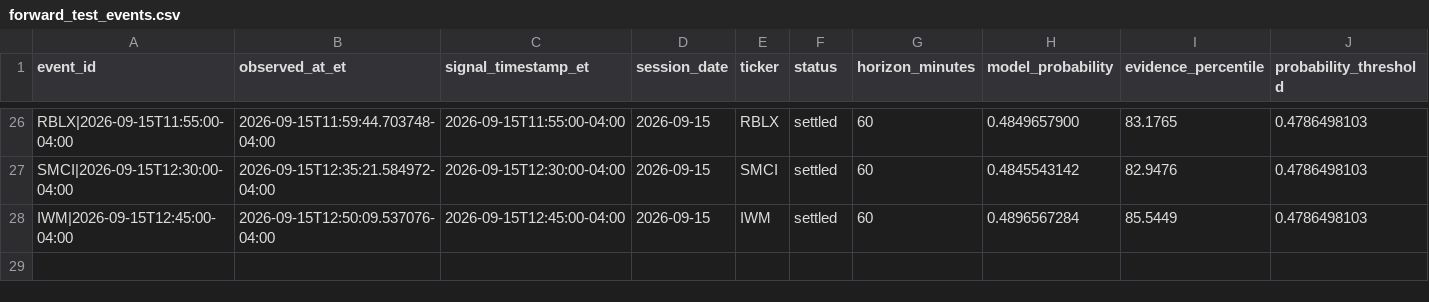
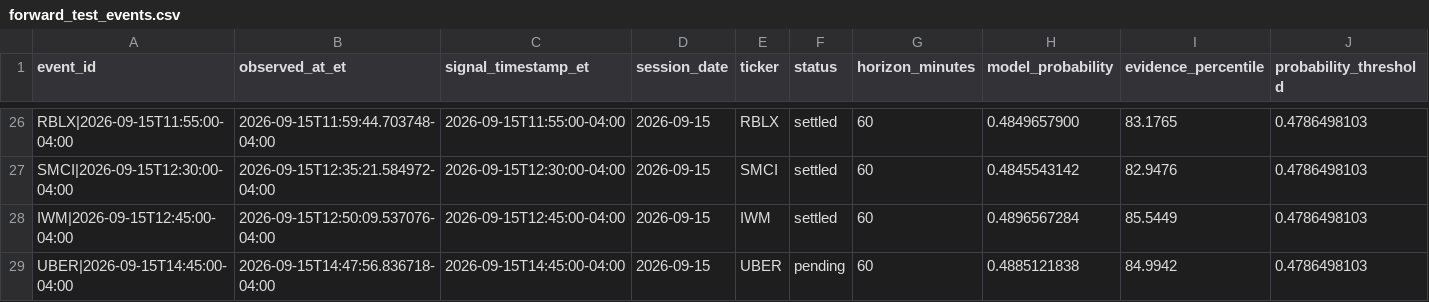
Before and after one commit to lamyapowell21-web/clarity-market-mobile, a CSV file: forward_test_events.csv, drawn as a sheet; only a part is shown, gaps mark what is left out; rows hold the shown columns only; the diff names each change by its address in the sheet, - before the commit and + after, or states it on an @@ line.

```diff
--- a/forward_test_events.csv
+++ b/forward_test_events.csv
+row 29: UBER|2026-09-15T14:45:00-04:00 | 2026-09-15T14:47:56.836718-04:00 | 2026-09-15T14:45:00-04:00 | 2026-09-15 | UBER | pending | 60 | 0.4885121838 | 84.9942 | 0.4786498103
```
Also changed, not shown: 1 other file.
